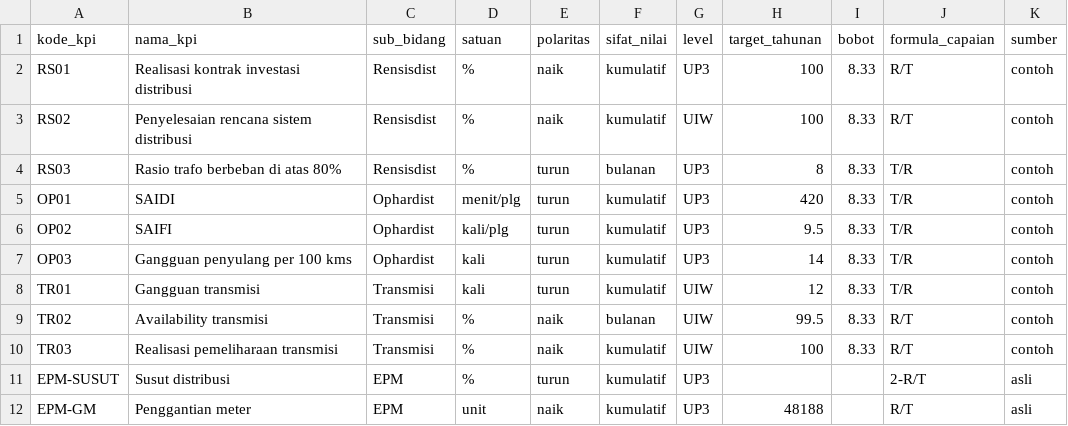
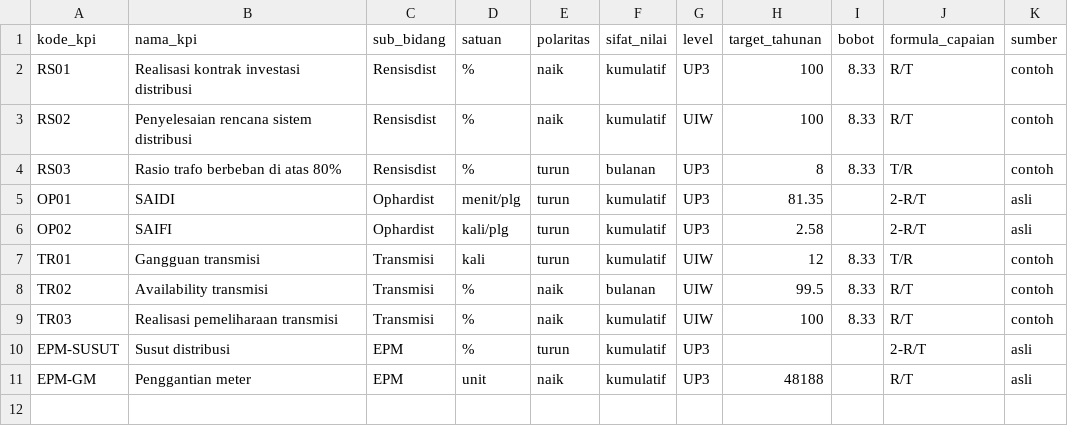
Before and after one commit to zuhal99/Dashboard-TND-UIW-MMU, a CSV file: data/master_kpi.csv, drawn as a sheet.

```diff
--- a/data/master_kpi.csv
+++ b/data/master_kpi.csv
@@ -4,5 +4,4 @@ RS02,Penyelesaian rencana sistem distribusi,Rensisdist,%,naik,kumulatif,UIW,100,
 RS03,Rasio trafo berbeban di atas 80%,Rensisdist,%,turun,bulanan,UP3,8,8.33,T/R,contoh
-OP01,SAIDI,Ophardist,menit/plg,turun,kumulatif,UP3,420,8.33,T/R,contoh
-OP02,SAIFI,Ophardist,kali/plg,turun,kumulatif,UP3,9.5,8.33,T/R,contoh
-OP03,Gangguan penyulang per 100 kms,Ophardist,kali,turun,kumulatif,UP3,14,8.33,T/R,contoh
+OP01,SAIDI,Ophardist,menit/plg,turun,kumulatif,UP3,81.35,,2-R/T,asli
+OP02,SAIFI,Ophardist,kali/plg,turun,kumulatif,UP3,2.58,,2-R/T,asli
 TR01,Gangguan transmisi,Transmisi,kali,turun,kumulatif,UIW,12,8.33,T/R,contoh
```
Also changed, not shown: data/kinerja.csv, 3 other files.
